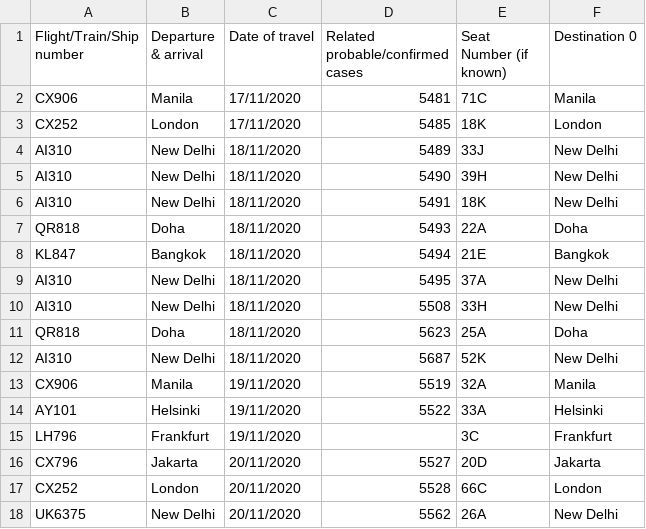
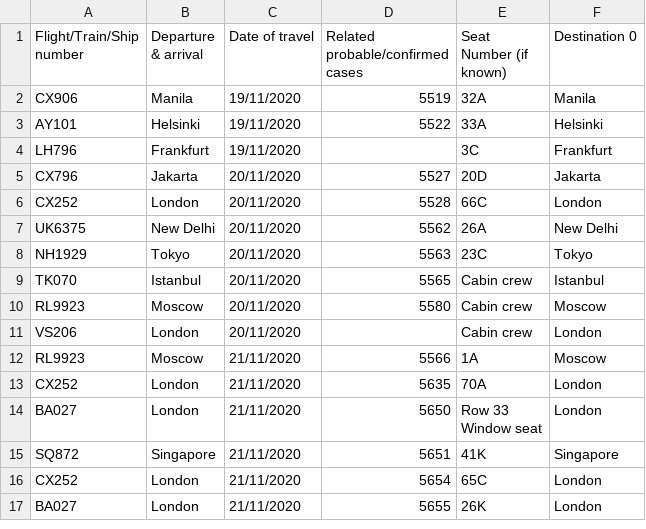
Before and after one commit to jerrypai0809/COVID_19, a CSV file: data/daily_infected_pub_trans.csv, drawn as a sheet; only a part is shown; the shorter side is filled out with more unchanged rows; removed rows and columns are numbered as before the commit, all else as after; the diff covers the shown part only; the diff names each change by its address in the sheet, - before the commit and + after, or states it on an @@ line.

```diff
--- a/data/daily_infected_pub_trans.csv
+++ b/data/daily_infected_pub_trans.csv
-row 2: CX906 | Manila | 17/11/2020 | 5481 | 71C | Manila
-row 3: CX252 | London | 17/11/2020 | 5485 | 18K | London
-row 4: AI310 | New Delhi | 18/11/2020 | 5489 | 33J | New Delhi
-row 5: AI310 | New Delhi | 18/11/2020 | 5490 | 39H | New Delhi
-row 6: AI310 | New Delhi | 18/11/2020 | 5491 | 18K | New Delhi
-row 7: QR818 | Doha | 18/11/2020 | 5493 | 22A | Doha
-row 8: KL847 | Bangkok | 18/11/2020 | 5494 | 21E | Bangkok
-row 9: AI310 | New Delhi | 18/11/2020 | 5495 | 37A | New Delhi
-row 10: AI310 | New Delhi | 18/11/2020 | 5508 | 33H | New Delhi
-row 11: QR818 | Doha | 18/11/2020 | 5623 | 25A | Doha
-row 12: AI310 | New Delhi | 18/11/2020 | 5687 | 52K | New Delhi
```
Also changed, not shown: 16 added rows and 1 edited cell elsewhere in this file, data/daily_cn_cases.csv, 2 other files.
